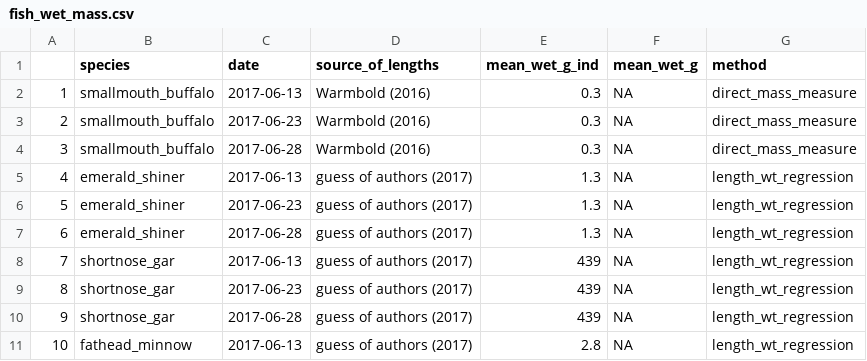
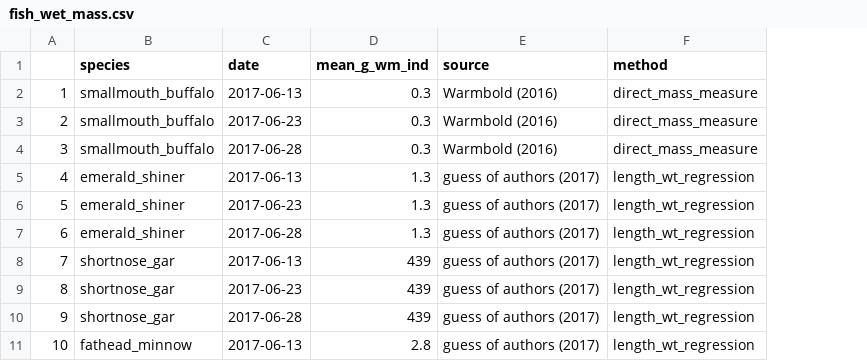
Before and after one commit to jswesner/reu_bcra, a CSV file: fish_wet_mass.csv, drawn as a sheet; only a part is shown; removed rows and columns are numbered as before the commit, all else as after; the diff names each change by its address in the sheet, - before the commit and + after, or states it on an @@ line.

Commit message:
Update fish_wet_mass.csv

```diff
--- a/fish_wet_mass.csv
+++ b/fish_wet_mass.csv
+column D (mean_g_wm_ind), rows 2-11: 0.3 | 0.3 | 0.3 | 1.3 | 1.3 | 1.3 | 439 | 439 | 439 | 2.8
-column E (mean_wet_g_ind), rows 2-11: 0.3 | 0.3 | 0.3 | 1.3 | 1.3 | 1.3 | 439 | 439 | 439 | 2.8
-column F (mean_wet_g), rows 2-11: all NA
-E1: source_of_lengths
+E1: source
```
